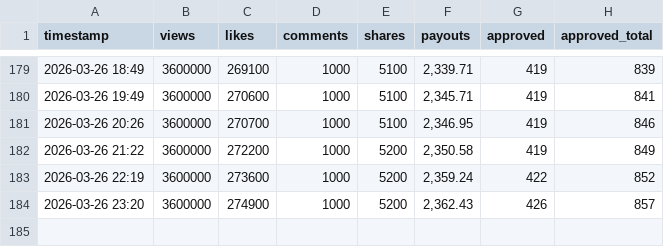
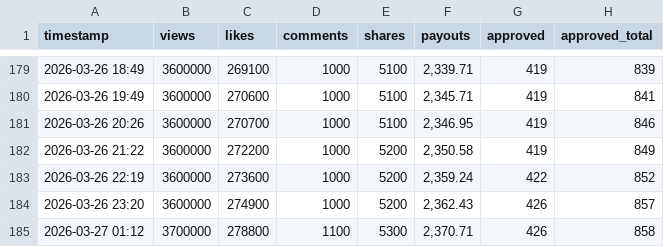
Before and after one commit to spampermegrazie/cr-tracker, a CSV file: data.csv, drawn as a sheet; only a part is shown, gaps mark what is left out; the diff names each change by its address in the sheet, - before the commit and + after, or states it on an @@ line.

```diff
--- a/data.csv
+++ b/data.csv
+row 185: 2026-03-27 01:12 | 3700000 | 278800 | 1100 | 5300 | 2,370.71 | 426 | 858
```
